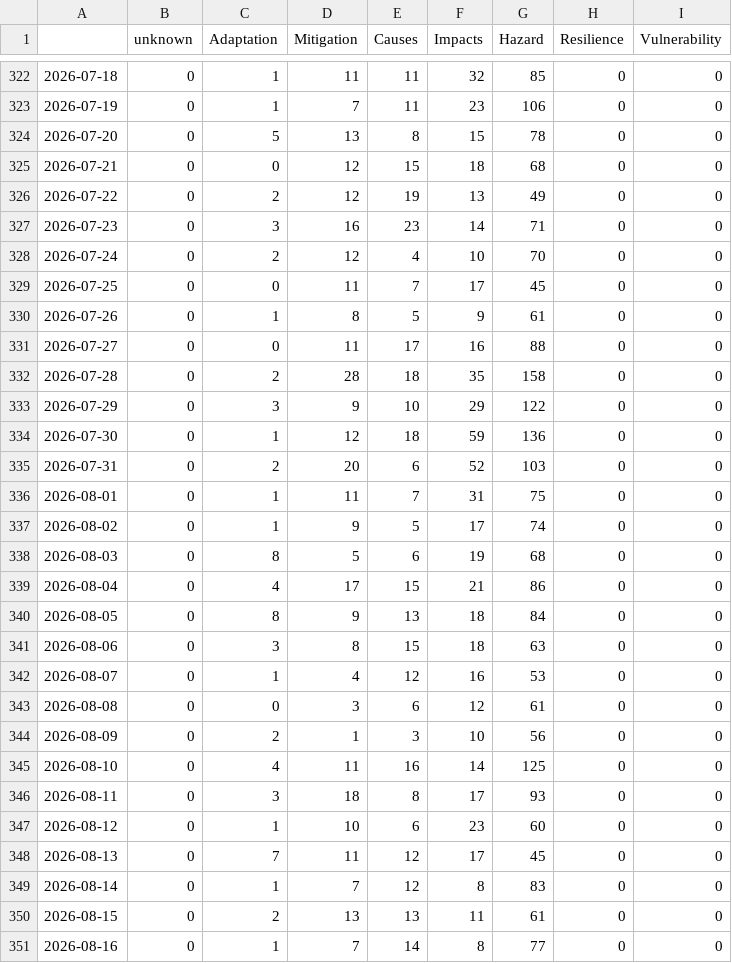
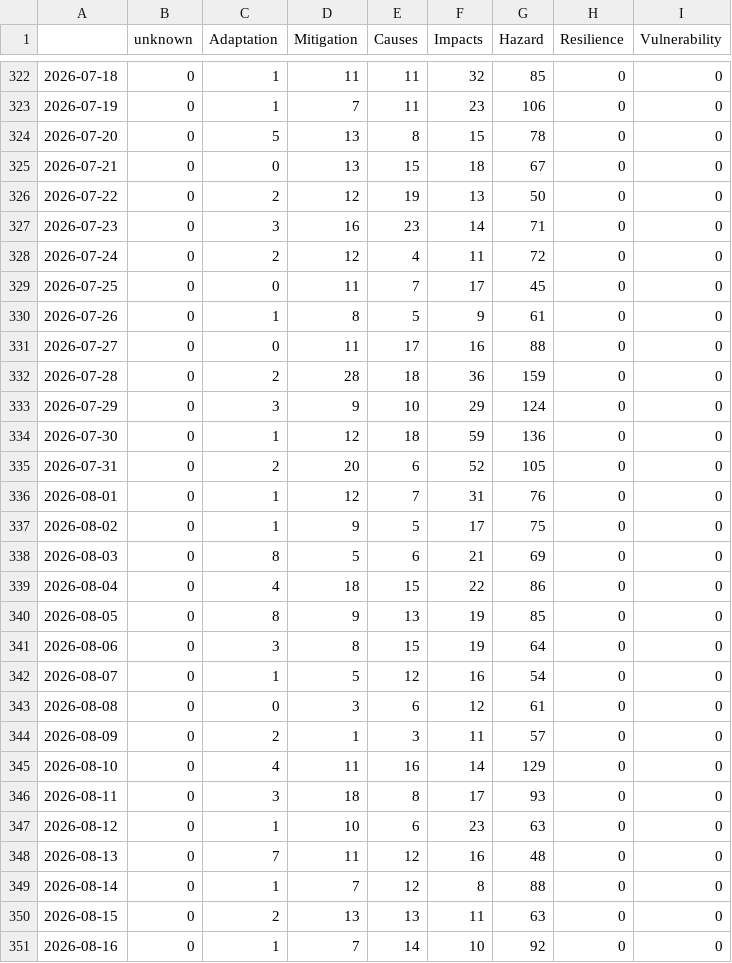
Before and after one commit to ms2329-news/collectionIsComing, a CSV file: csv/topics_date.csv, drawn as a sheet; only a part is shown, gaps mark what is left out; the diff covers the shown part only.

```diff
--- a/csv/topics_date.csv
+++ b/csv/topics_date.csv
@@ -324,6 +324,6 @@
 2026-07-20,0,5,13,8,15,78,0,0
-2026-07-21,0,0,12,15,18,68,0,0
-2026-07-22,0,2,12,19,13,49,0,0
+2026-07-21,0,0,13,15,18,67,0,0
+2026-07-22,0,2,12,19,13,50,0,0
 2026-07-23,0,3,16,23,14,71,0,0
-2026-07-24,0,2,12,4,10,70,0,0
+2026-07-24,0,2,12,4,11,72,0,0
 2026-07-25,0,0,11,7,17,45,0,0
@@ -331,21 +331,21 @@
 2026-07-27,0,0,11,17,16,88,0,0
-2026-07-28,0,2,28,18,35,158,0,0
-2026-07-29,0,3,9,10,29,122,0,0
+2026-07-28,0,2,28,18,36,159,0,0
+2026-07-29,0,3,9,10,29,124,0,0
 2026-07-30,0,1,12,18,59,136,0,0
-2026-07-31,0,2,20,6,52,103,0,0
-2026-08-01,0,1,11,7,31,75,0,0
-2026-08-02,0,1,9,5,17,74,0,0
-2026-08-03,0,8,5,6,19,68,0,0
-2026-08-04,0,4,17,15,21,86,0,0
-2026-08-05,0,8,9,13,18,84,0,0
-2026-08-06,0,3,8,15,18,63,0,0
-2026-08-07,0,1,4,12,16,53,0,0
+2026-07-31,0,2,20,6,52,105,0,0
+2026-08-01,0,1,12,7,31,76,0,0
+2026-08-02,0,1,9,5,17,75,0,0
+2026-08-03,0,8,5,6,21,69,0,0
+2026-08-04,0,4,18,15,22,86,0,0
+2026-08-05,0,8,9,13,19,85,0,0
+2026-08-06,0,3,8,15,19,64,0,0
+2026-08-07,0,1,5,12,16,54,0,0
 2026-08-08,0,0,3,6,12,61,0,0
-2026-08-09,0,2,1,3,10,56,0,0
-2026-08-10,0,4,11,16,14,125,0,0
+2026-08-09,0,2,1,3,11,57,0,0
+2026-08-10,0,4,11,16,14,129,0,0
 2026-08-11,0,3,18,8,17,93,0,0
-2026-08-12,0,1,10,6,23,60,0,0
-2026-08-13,0,7,11,12,17,45,0,0
-2026-08-14,0,1,7,12,8,83,0,0
-2026-08-15,0,2,13,13,11,61,0,0
-2026-08-16,0,1,7,14,8,77,0,0
+2026-08-12,0,1,10,6,23,63,0,0
+2026-08-13,0,7,11,12,16,48,0,0
+2026-08-14,0,1,7,12,8,88,0,0
+2026-08-15,0,2,13,13,11,63,0,0
+2026-08-16,0,1,7,14,10,92,0,0
```
Also changed, not shown: 12 edited cells elsewhere in this file, 5 other files.
